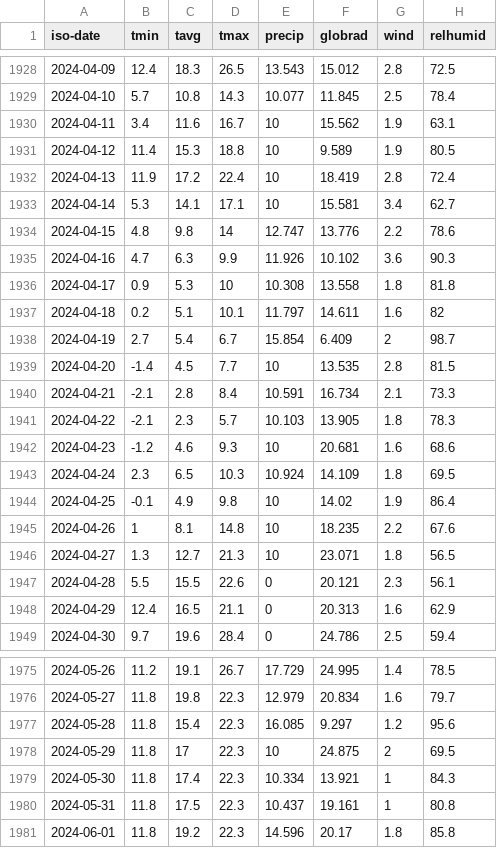
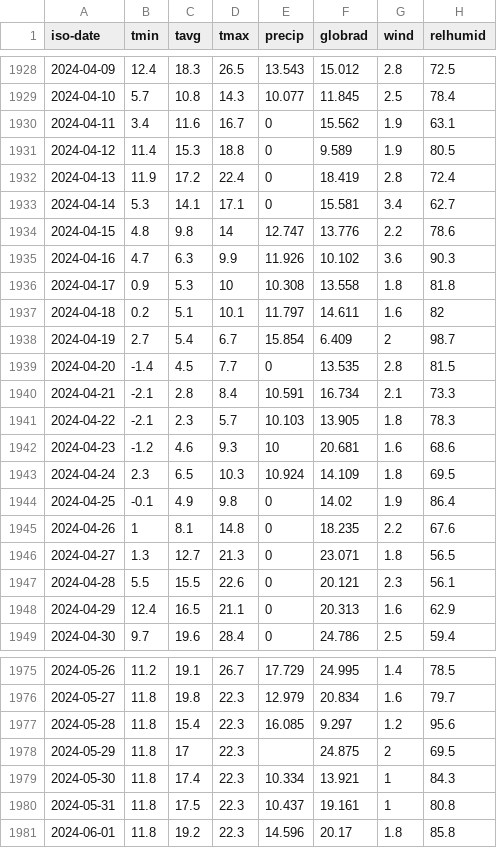
Before and after one commit to zalf-rpm/MODOKLIM_WL, a CSV file: data/germany/Weather_WL/weather_88.csv, drawn as a sheet; only a part is shown, gaps mark what is left out.

Commit message:
Update weather_88.csv

```diff
--- a/data/germany/Weather_WL/weather_88.csv
+++ b/data/germany/Weather_WL/weather_88.csv
@@ -1929,6 +1929,6 @@ iso-date,tmin,tavg,tmax,precip,globrad,wind,relhumid
 2024-04-10,5.7,10.8,14.3,10.077,11.845,2.5,78.4
-2024-04-11,3.4,11.6,16.7,10,15.562,1.9,63.1
-2024-04-12,11.4,15.3,18.8,10,9.589,1.9,80.5
-2024-04-13,11.9,17.2,22.4,10,18.419,2.8,72.4
-2024-04-14,5.3,14.1,17.1,10,15.581,3.4,62.7
+2024-04-11,3.4,11.6,16.7,0,15.562,1.9,63.1
+2024-04-12,11.4,15.3,18.8,0,9.589,1.9,80.5
+2024-04-13,11.9,17.2,22.4,0,18.419,2.8,72.4
+2024-04-14,5.3,14.1,17.1,0,15.581,3.4,62.7
 2024-04-15,4.8,9.8,14,12.747,13.776,2.2,78.6
@@ -1938,3 +1938,3 @@ iso-date,tmin,tavg,tmax,precip,globrad,wind,relhumid
 2024-04-19,2.7,5.4,6.7,15.854,6.409,2,98.7
-2024-04-20,-1.4,4.5,7.7,10,13.535,2.8,81.5
+2024-04-20,-1.4,4.5,7.7,0,13.535,2.8,81.5
 2024-04-21,-2.1,2.8,8.4,10.591,16.734,2.1,73.3
@@ -1943,5 +1943,5 @@ iso-date,tmin,tavg,tmax,precip,globrad,wind,relhumid
 2024-04-24,2.3,6.5,10.3,10.924,14.109,1.8,69.5
-2024-04-25,-0.1,4.9,9.8,10,14.02,1.9,86.4
-2024-04-26,1,8.1,14.8,10,18.235,2.2,67.6
-2024-04-27,1.3,12.7,21.3,10,23.071,1.8,56.5
+2024-04-25,-0.1,4.9,9.8,0,14.02,1.9,86.4
+2024-04-26,1,8.1,14.8,0,18.235,2.2,67.6
+2024-04-27,1.3,12.7,21.3,0,23.071,1.8,56.5
 2024-04-28,5.5,15.5,22.6,0,20.121,2.3,56.1
@@ -1977,3 +1977,3 @@ iso-date,tmin,tavg,tmax,precip,globrad,wind,relhumid
 2024-05-28,11.8,15.4,22.3,16.085,9.297,1.2,95.6
-2024-05-29,11.8,17,22.3,10,24.875,2,69.5
+2024-05-29,11.8,17,22.3,,24.875,2,69.5
 2024-05-30,11.8,17.4,22.3,10.334,13.921,1,84.3
```
